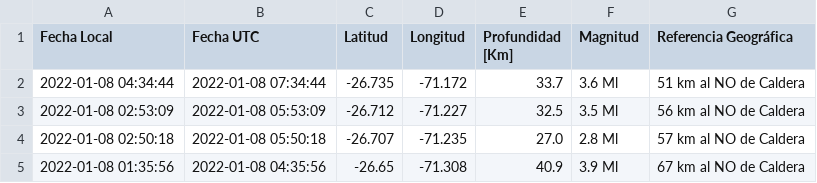
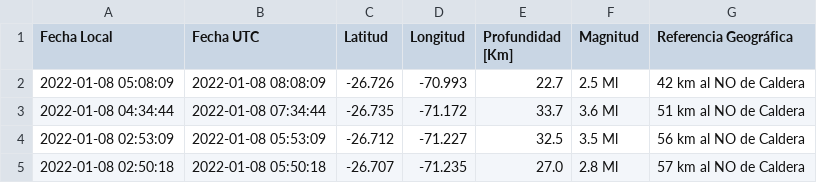
Before and after one commit to brunooviedo/sismos, a CSV file: data.csv, drawn as a sheet; only a part is shown; the shorter side is filled out with more unchanged rows; the diff names each change by its address in the sheet, - before the commit and + after, or states it on an @@ line.

```diff
--- a/data.csv
+++ b/data.csv
+row 2: 2022-01-08 05:08:09 | 2022-01-08 08:08:09 | -26.726 | -70.993 | 22.7 | 2.5 Ml | 42 km al NO de Caldera
```
Also changed, not shown: data2.csv, 2 other files.
